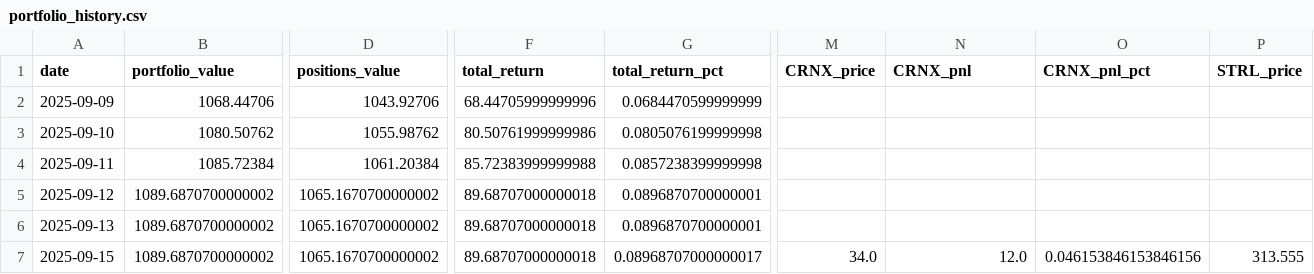
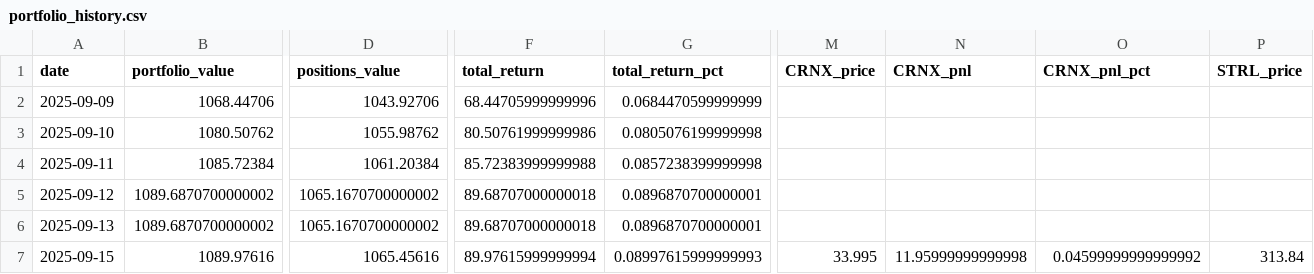
Before and after one commit to deuxfoistrois/midcap-experiment, a CSV file: data/portfolio_history.csv, drawn as a sheet; only a part is shown, gaps mark what is left out; the diff covers the shown part only; the diff names each change by its address in the sheet, - before the commit and + after, or states it on an @@ line.

```diff
--- a/data/portfolio_history.csv
+++ b/data/portfolio_history.csv
-B7 (portfolio_value): 1089.6870700000002
+B7 (portfolio_value): 1089.97616
-D7 (positions_value): 1065.1670700000002
+D7 (positions_value): 1065.45616
-F7 (total_return): 89.68707000000018
+F7 (total_return): 89.97615999999994
-G7 (total_return_pct): 0.08968707000000017
+G7 (total_return_pct): 0.08997615999999993
-M7 (CRNX_price): 34.0
+M7 (CRNX_price): 33.995
-N7 (CRNX_pnl): 12.0
+N7 (CRNX_pnl): 11.95999999999998
-O7 (CRNX_pnl_pct): 0.046153846153846156
+O7 (CRNX_pnl_pct): 0.04599999999999992
-P7 (STRL_price): 313.555
+P7 (STRL_price): 313.84
```
Also changed, not shown: 5 edited cells elsewhere in this file, 4 other files.
